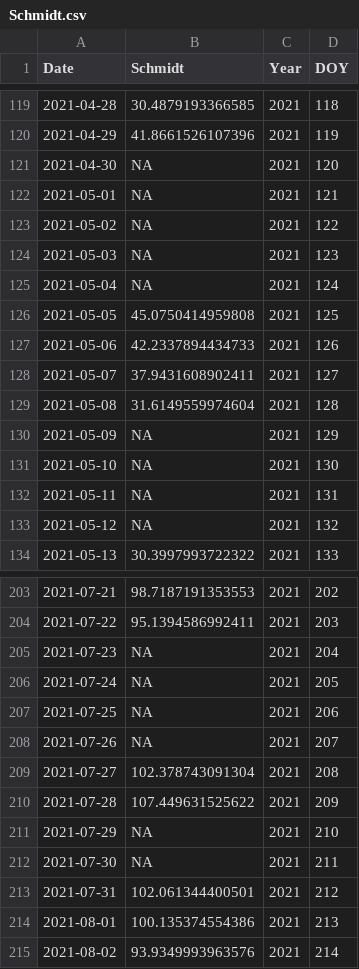
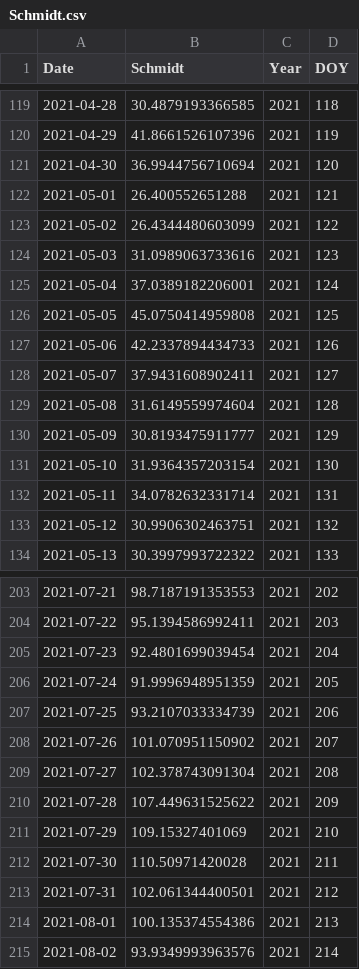
Before and after one commit to abbylewis/BVR_Drawdown, a CSV file: Processed_data/Schmidt.csv, drawn as a sheet; only a part is shown, gaps mark what is left out; the diff covers the shown part only.

Commit message:
update schmidt code

```diff
--- a/Processed_data/Schmidt.csv
+++ b/Processed_data/Schmidt.csv
@@ -120,7 +120,7 @@
 2021-04-29,41.8661526107396,2021,119
-2021-04-30,NA,2021,120
-2021-05-01,NA,2021,121
-2021-05-02,NA,2021,122
-2021-05-03,NA,2021,123
-2021-05-04,NA,2021,124
+2021-04-30,36.9944756710694,2021,120
+2021-05-01,26.400552651288,2021,121
+2021-05-02,26.4344480603099,2021,122
+2021-05-03,31.0989063733616,2021,123
+2021-05-04,37.0389182206001,2021,124
 2021-05-05,45.0750414959808,2021,125
@@ -129,6 +129,6 @@
 2021-05-08,31.6149559974604,2021,128
-2021-05-09,NA,2021,129
-2021-05-10,NA,2021,130
-2021-05-11,NA,2021,131
-2021-05-12,NA,2021,132
+2021-05-09,30.8193475911777,2021,129
+2021-05-10,31.9364357203154,2021,130
+2021-05-11,34.0782632331714,2021,131
+2021-05-12,30.9906302463751,2021,132
 2021-05-13,30.3997993722322,2021,133
@@ -204,10 +204,10 @@
 2021-07-22,95.1394586992411,2021,203
-2021-07-23,NA,2021,204
-2021-07-24,NA,2021,205
-2021-07-25,NA,2021,206
-2021-07-26,NA,2021,207
+2021-07-23,92.4801699039454,2021,204
+2021-07-24,91.9996948951359,2021,205
+2021-07-25,93.2107033334739,2021,206
+2021-07-26,101.070951150902,2021,207
 2021-07-27,102.378743091304,2021,208
 2021-07-28,107.449631525622,2021,209
-2021-07-29,NA,2021,210
-2021-07-30,NA,2021,211
+2021-07-29,109.15327401069,2021,210
+2021-07-30,110.50971420028,2021,211
 2021-07-31,102.061344400501,2021,212
```
Also changed, not shown: 50 edited cells elsewhere in this file, 2 other files.
